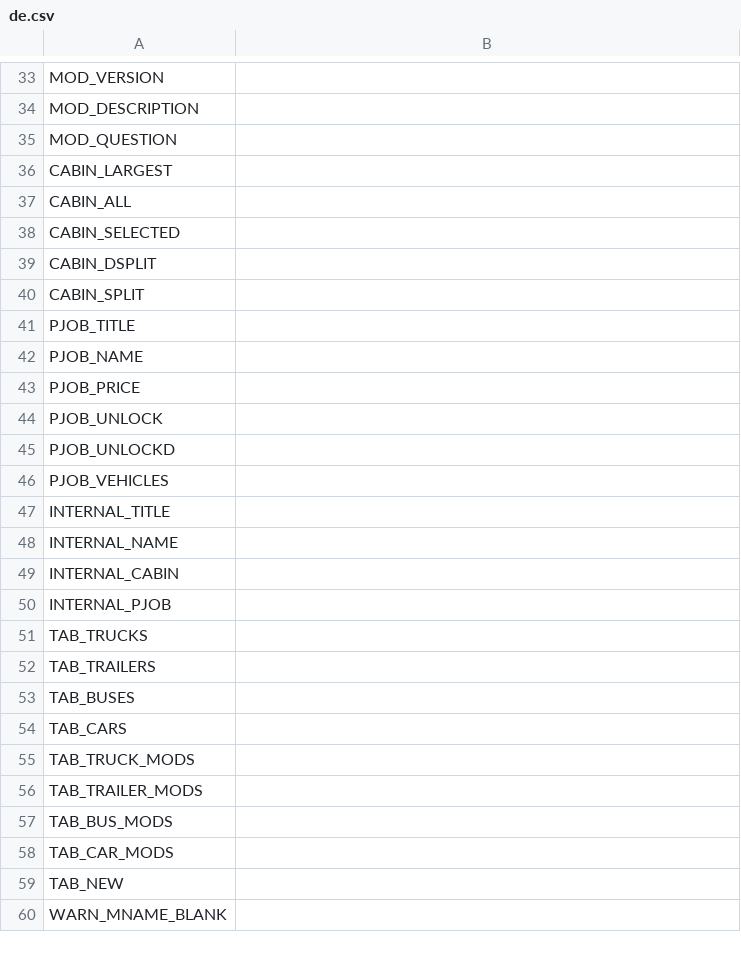
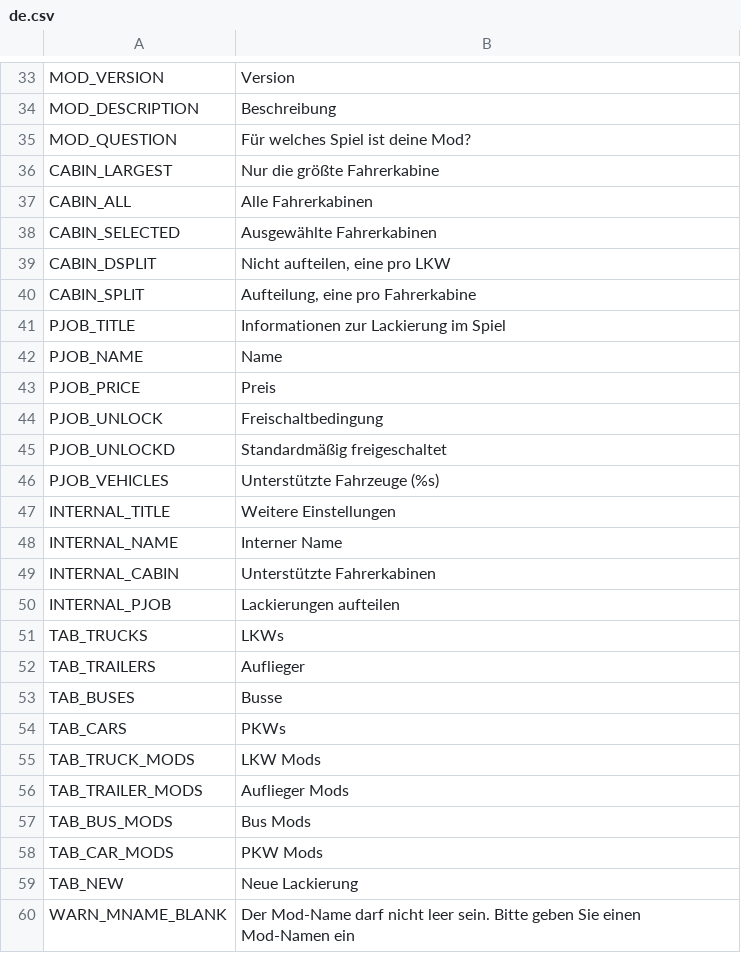
Before and after one commit to Carsmaniac/paintjob-packer, a CSV file: locale/de.csv, drawn as a sheet; only a part is shown, gaps mark what is left out; the diff covers the shown part only.

```diff
--- a/locale/de.csv
+++ b/locale/de.csv
@@ -33,28 +33,28 @@
-"MOD_VERSION",""
-"MOD_DESCRIPTION",""
-"MOD_QUESTION",""
-"CABIN_LARGEST",""
-"CABIN_ALL",""
-"CABIN_SELECTED",""
-"CABIN_DSPLIT",""
-"CABIN_SPLIT",""
-"PJOB_TITLE",""
-"PJOB_NAME",""
-"PJOB_PRICE",""
-"PJOB_UNLOCK",""
-"PJOB_UNLOCKD",""
-"PJOB_VEHICLES",""
-"INTERNAL_TITLE",""
-"INTERNAL_NAME",""
-"INTERNAL_CABIN",""
-"INTERNAL_PJOB",""
-"TAB_TRUCKS",""
-"TAB_TRAILERS",""
-"TAB_BUSES",""
-"TAB_CARS",""
-"TAB_TRUCK_MODS",""
-"TAB_TRAILER_MODS",""
-"TAB_BUS_MODS",""
-"TAB_CAR_MODS",""
-"TAB_NEW",""
-"WARN_MNAME_BLANK",""
+"MOD_VERSION","Version"
+"MOD_DESCRIPTION","Beschreibung"
+"MOD_QUESTION","Für welches Spiel ist deine Mod?"
+"CABIN_LARGEST","Nur die größte Fahrerkabine"
+"CABIN_ALL","Alle Fahrerkabinen"
+"CABIN_SELECTED","Ausgewählte Fahrerkabinen"
+"CABIN_DSPLIT","Nicht aufteilen, eine pro LKW"
+"CABIN_SPLIT","Aufteilung, eine pro Fahrerkabine"
+"PJOB_TITLE","Informationen zur Lackierung im Spiel"
+"PJOB_NAME","Name"
+"PJOB_PRICE","Preis"
+"PJOB_UNLOCK","Freischaltbedingung"
+"PJOB_UNLOCKD","Standardmäßig freigeschaltet"
+"PJOB_VEHICLES","Unterstützte Fahrzeuge (%s)"
+"INTERNAL_TITLE","Weitere Einstellungen"
+"INTERNAL_NAME","Interner Name"
+"INTERNAL_CABIN","Unterstützte Fahrerkabinen"
+"INTERNAL_PJOB","Lackierungen aufteilen"
+"TAB_TRUCKS","LKWs"
+"TAB_TRAILERS","Auflieger"
+"TAB_BUSES","Busse"
+"TAB_CARS","PKWs"
+"TAB_TRUCK_MODS","LKW Mods"
+"TAB_TRAILER_MODS","Auflieger Mods"
+"TAB_BUS_MODS","Bus Mods"
+"TAB_CAR_MODS","PKW Mods"
+"TAB_NEW","Neue Lackierung"
+"WARN_MNAME_BLANK","Der Mod-Name darf nicht leer sein. Bitte geben Sie einen Mod-Namen ein"
```
Also changed, not shown: 133 edited cells elsewhere in this file.
